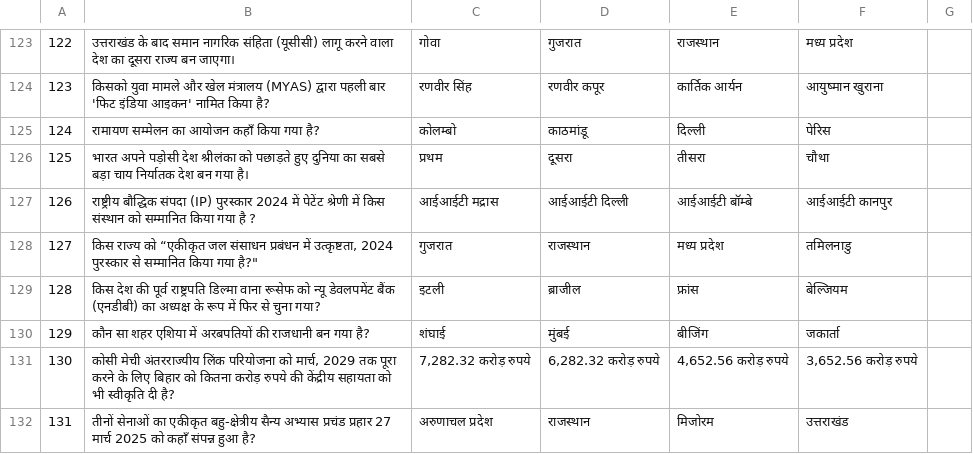
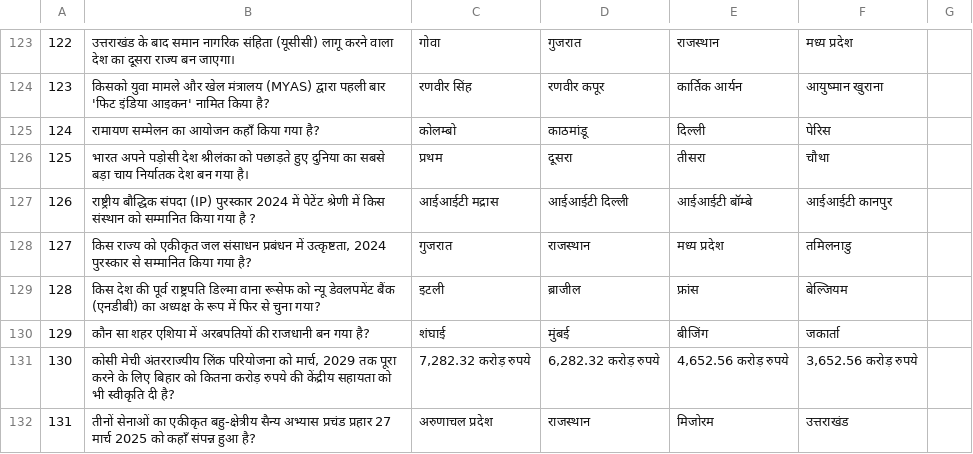
Before and after one commit to its0su0rj/owspracticeits-suraj, a CSV file: march2025.csv, drawn as a sheet; only a part is shown, gaps mark what is left out.

Commit message:
Update march2025.csv

```diff
--- a/march2025.csv
+++ b/march2025.csv
@@ -127,3 +127,3 @@
 "126","राष्ट्रीय बौद्धिक संपदा (IP) पुरस्कार 2024 में पेटेंट श्रेणी में किस संस्थान को सम्मानित किया गया है ?","आईआईटी मद्रास","आईआईटी दिल्ली","आईआईटी बॉम्बे","आईआईटी कानपुर"
-"127","किस राज्य को “एकीकृत जल संसाधन प्रबंधन में उत्कृष्टता, 2024" पुरस्कार से सम्मानित किया गया है?","गुजरात","राजस्थान","मध्य प्रदेश","तमिलनाडु"
+"127","किस राज्य को एकीकृत जल संसाधन प्रबंधन में उत्कृष्टता, 2024 पुरस्कार से सम्मानित किया गया है?","गुजरात","राजस्थान","मध्य प्रदेश","तमिलनाडु"
 "128","किस देश की पूर्व राष्ट्रपति डिल्मा वाना रूसेफ को न्यू डेवलपमेंट बैंक (एनडीबी) का अध्यक्ष के रूप में फिर से चुना गया?","इटली","ब्राजील","फ्रांस","बेल्जियम"
```
